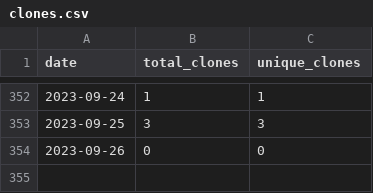
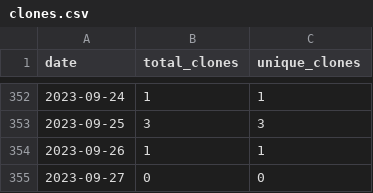
Before and after one commit to merrymitch/COMP4320, a CSV file: .traffic/clones.csv, drawn as a sheet; only a part is shown, gaps mark what is left out.

Commit message:
Updating repository traffic

```diff
--- a/.traffic/clones.csv
+++ b/.traffic/clones.csv
@@ -353,2 +353,3 @@ date,total_clones,unique_clones
 2023-09-25,3,3
-2023-09-26,0,0
+2023-09-26,1,1
+2023-09-27,0,0
```
Also changed, not shown: .traffic/views.csv, 3 other files.
